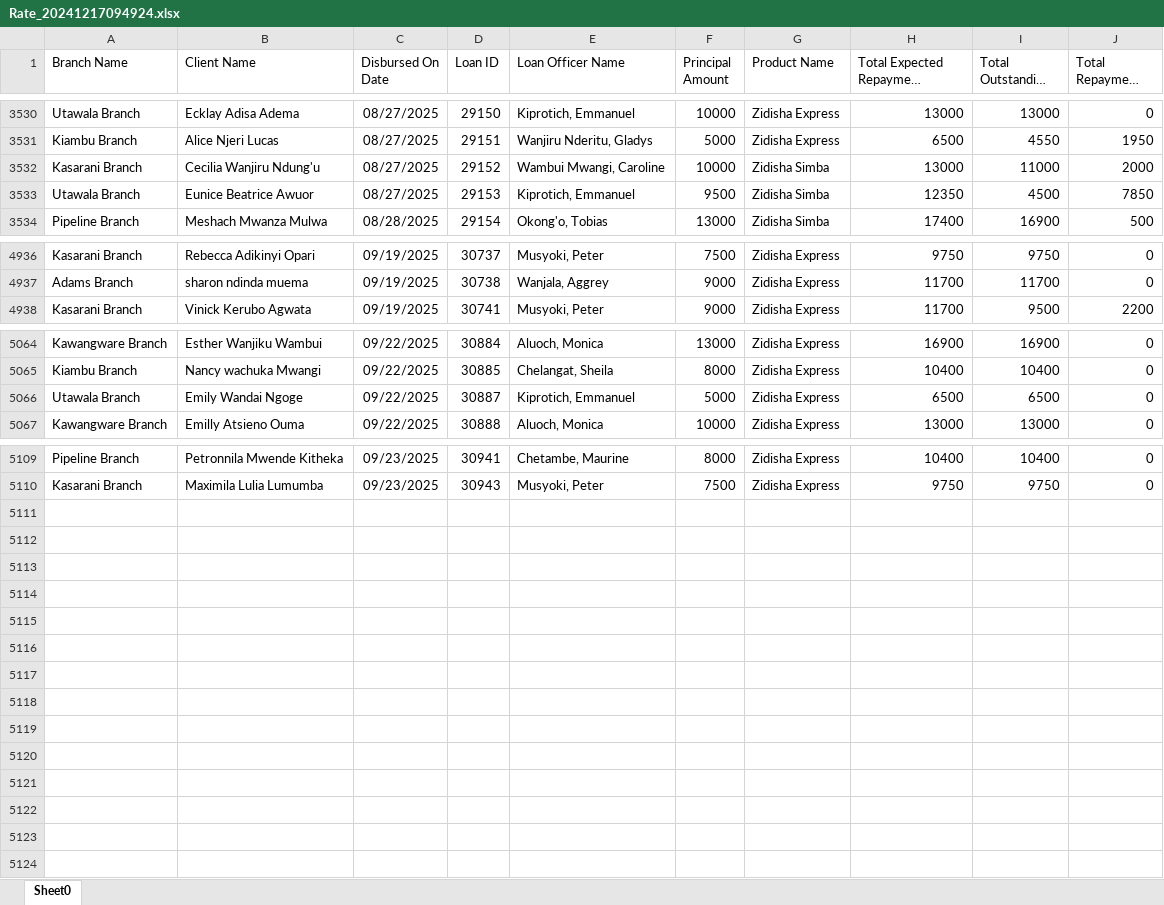
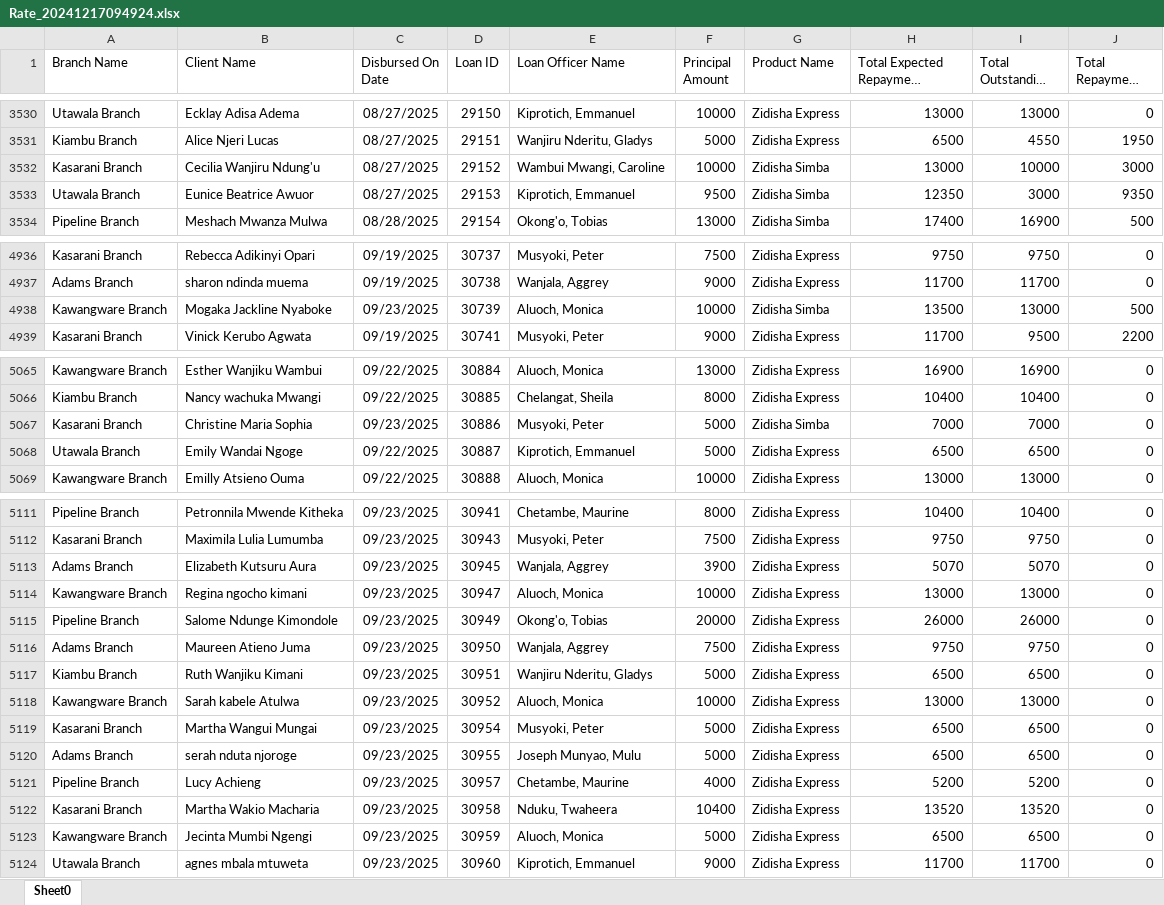
Before and after one commit to Phoenix-Capital/zidisha-monitor, an Excel workbook: Rate_20241217094924.xlsx, sheet Sheet0, drawn as a sheet; only a part is shown, gaps mark what is left out; long unchanged cells end in …; values as stored, in another font and other column widths than the file's, no borders; the diff covers the shown part only; the diff names each change by its address in the sheet, - before the commit and + after, or states it on an @@ line.

Commit message:
monday morning

```diff
--- a/Rate_20241217094924.xlsx (sheet Sheet0)
+++ b/Rate_20241217094924.xlsx (sheet Sheet0)
-I3532 (Total Outstanding Derived): 11000
+I3532 (Total Outstanding Derived): 10000
-J3532 (Total Repayment Derived): 2000
+J3532 (Total Repayment Derived): 3000
-I3533 (Total Outstanding Derived): 4500
+I3533 (Total Outstanding Derived): 3000
-J3533 (Total Repayment Derived): 7850
+J3533 (Total Repayment Derived): 9350
+row 4938: Kawangware Branch | Mogaka Jackline Nyaboke | 09/23/2025 | 30739 | Aluoch, Monica | 10000 | Zidisha Simba | 13500 | 13000 | 500
+row 5067: Kasarani Branch | Christine Maria Sophia | 09/23/2025 | 30886 | Musyoki, Peter | 5000 | Zidisha Simba | 7000 | 7000 | 0
+row 5113: Adams Branch | Elizabeth Kutsuru Aura | 09/23/2025 | 30945 | Wanjala, Aggrey | 3900 | Zidisha Express | 5070 | 5070 | 0
+row 5114: Kawangware Branch | Regina ngocho kimani | 09/23/2025 | 30947 | Aluoch, Monica | 10000 | Zidisha Express | 13000 | 13000 | 0
+row 5115: Pipeline Branch | Salome Ndunge Kimondole | 09/23/2025 | 30949 | Okong'o, Tobias | 20000 | Zidisha Express | 26000 | 26000 | 0
+row 5116: Adams Branch | Maureen Atieno Juma | 09/23/2025 | 30950 | Wanjala, Aggrey | 7500 | Zidisha Express | 9750 | 9750 | 0
+row 5117: Kiambu Branch | Ruth Wanjiku Kimani | 09/23/2025 | 30951 | Wanjiru Nderitu, Gladys | 5000 | Zidisha Express | 6500 | 6500 | 0
+row 5118: Kawangware Branch | Sarah kabele Atulwa | 09/23/2025 | 30952 | Aluoch, Monica | 10000 | Zidisha Express | 13000 | 13000 | 0
+row 5119: Kasarani Branch | Martha Wangui Mungai | 09/23/2025 | 30954 | Musyoki, Peter | 5000 | Zidisha Express | 6500 | 6500 | 0
+row 5120: Adams Branch | serah nduta njoroge | 09/23/2025 | 30955 | Joseph Munyao, Mulu | 5000 | Zidisha Express | 6500 | 6500 | 0
+row 5121: Pipeline Branch | Lucy Achieng | 09/23/2025 | 30957 | Chetambe, Maurine | 4000 | Zidisha Express | 5200 | 5200 | 0
+row 5122: Kasarani Branch | Martha Wakio Macharia | 09/23/2025 | 30958 | Nduku, Twaheera | 10400 | Zidisha Express | 13520 | 13520 | 0
+row 5123: Kawangware Branch | Jecinta Mumbi Ngengi | 09/23/2025 | 30959 | Aluoch, Monica | 5000 | Zidisha Express | 6500 | 6500 | 0
+row 5124: Utawala Branch | agnes mbala mtuweta | 09/23/2025 | 30960 | Kiprotich, Emmanuel | 9000 | Zidisha Express | 11700 | 11700 | 0
```
Also changed, not shown: 44 edited cells elsewhere in this sheet.
